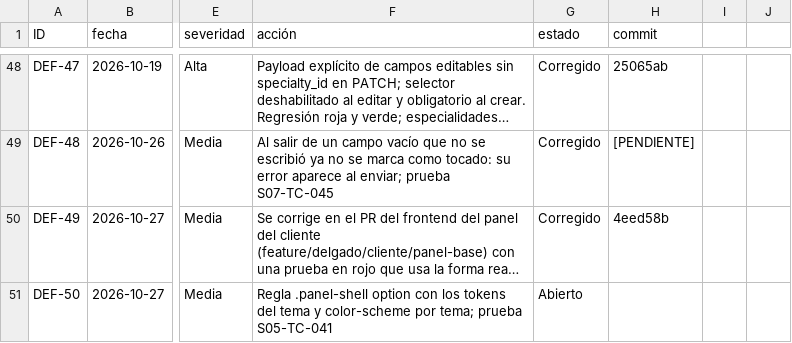
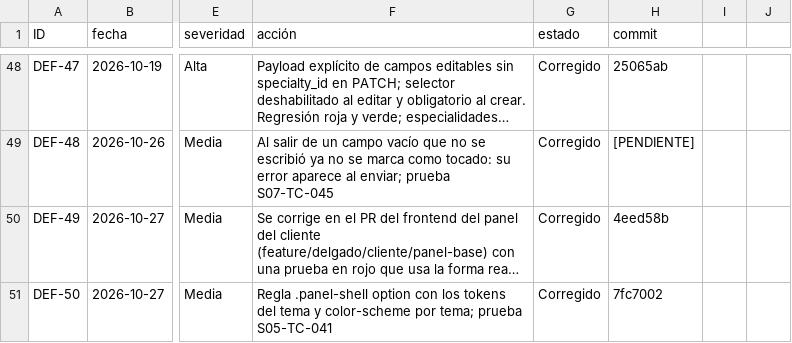
Before and after one commit to grupopruebas41/TecnicoYA-Huancayo, a CSV file: docs/documentacion/calidad/REGISTRO-DEFECTOS.csv, drawn as a sheet; only a part is shown, gaps mark what is left out; long unchanged cells end in …; the diff names each change by its address in the sheet, - before the commit and + after, or states it on an @@ line.

```diff
--- a/docs/documentacion/calidad/REGISTRO-DEFECTOS.csv
+++ b/docs/documentacion/calidad/REGISTRO-DEFECTOS.csv
-G51 (estado): Abierto
+G51 (estado): Corregido
-H51 (commit): (empty)
+H51 (commit): 7fc7002
```
Also changed, not shown: docs/documentacion/plan-pruebas-v3/sprint-05/CATALOGO-S05.csv, 48 other files.
